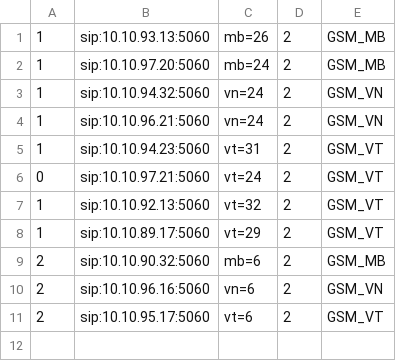
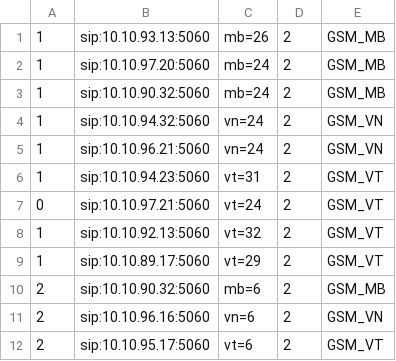
Before and after one commit to devops-itcs/CONFIG-CHANNEL-SIP-TC-92115, a CSV file: gsm.csv, drawn as a sheet.

Commit message:
Update gsm.csv

```diff
--- a/gsm.csv
+++ b/gsm.csv
@@ -2,2 +2,3 @@
 1,sip:10.10.97.20:5060,mb=24,2,GSM_MB
+1,sip:10.10.90.32:5060,mb=24,2,GSM_MB
 1,sip:10.10.94.32:5060,vn=24,2,GSM_VN
```
